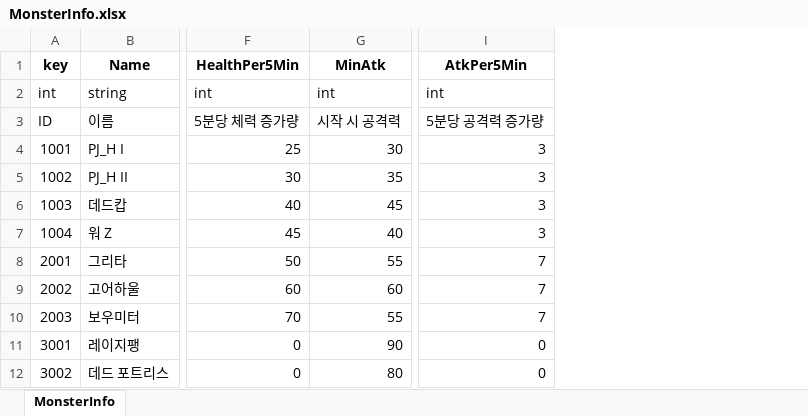
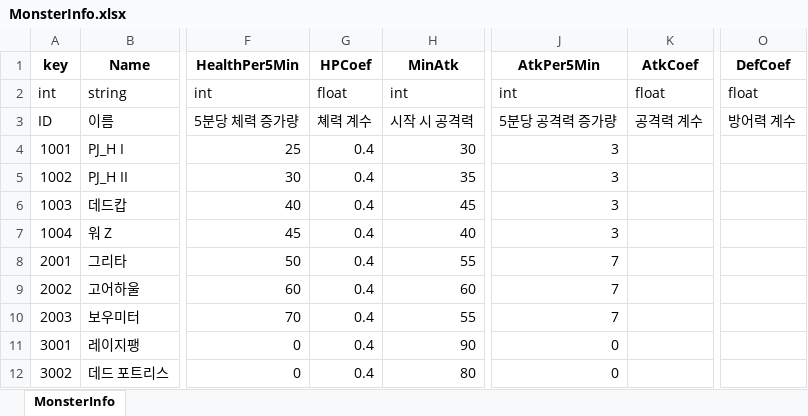
Before and after one commit to Anbak98/INFEST, an Excel workbook: INFEST_Project/Util/ExcelToJsonWizard.v1.0.6/excel_files/MonsterInfo.xlsx, sheet MonsterInfo, drawn as a sheet; only a part is shown, gaps mark what is left out; values as stored, in another font and other column widths than the file's, no borders; the diff names each change by its address in the sheet, - before the commit and + after, or states it on an @@ line.

```diff
--- a/INFEST_Project/Util/ExcelToJsonWizard.v1.0.6/excel_files/MonsterInfo.xlsx (sheet MonsterInfo)
+++ b/INFEST_Project/Util/ExcelToJsonWizard.v1.0.6/excel_files/MonsterInfo.xlsx (sheet MonsterInfo)
+column G (HPCoef), rows 2-12: float | 쳬력 계수 | 0.4 | 0.4 | 0.4 | 0.4 | 0.4 | 0.4 | 0.4 | 0.4 | 0.4
+column K (AtkCoef), rows 2-3: float | 공격력 계수
+column O (DefCoef), rows 2-3: float | 방어력 계수
```
Also changed, not shown: formulas that keep their value, 13 other files.
